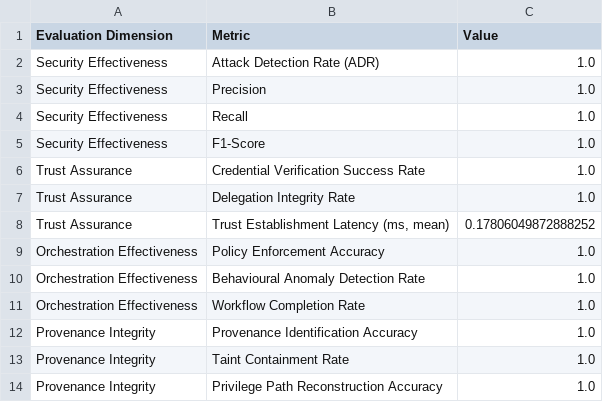
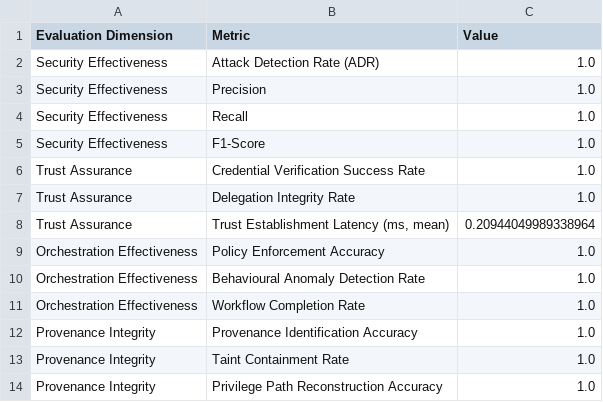
Before and after one commit to spaulchoudhury/FARF, a CSV file: tab78_evaluation_report.csv, drawn as a sheet.

```diff
--- a/tab78_evaluation_report.csv
+++ b/tab78_evaluation_report.csv
@@ -7,3 +7,3 @@ Trust Assurance,Credential Verification Success Rate,1.0
 Trust Assurance,Delegation Integrity Rate,1.0
-Trust Assurance,"Trust Establishment Latency (ms, mean)",0.17806049872888252
+Trust Assurance,"Trust Establishment Latency (ms, mean)",0.20944049989338964
 Orchestration Effectiveness,Policy Enforcement Accuracy,1.0
```
Also changed, not shown: 57 other files.
